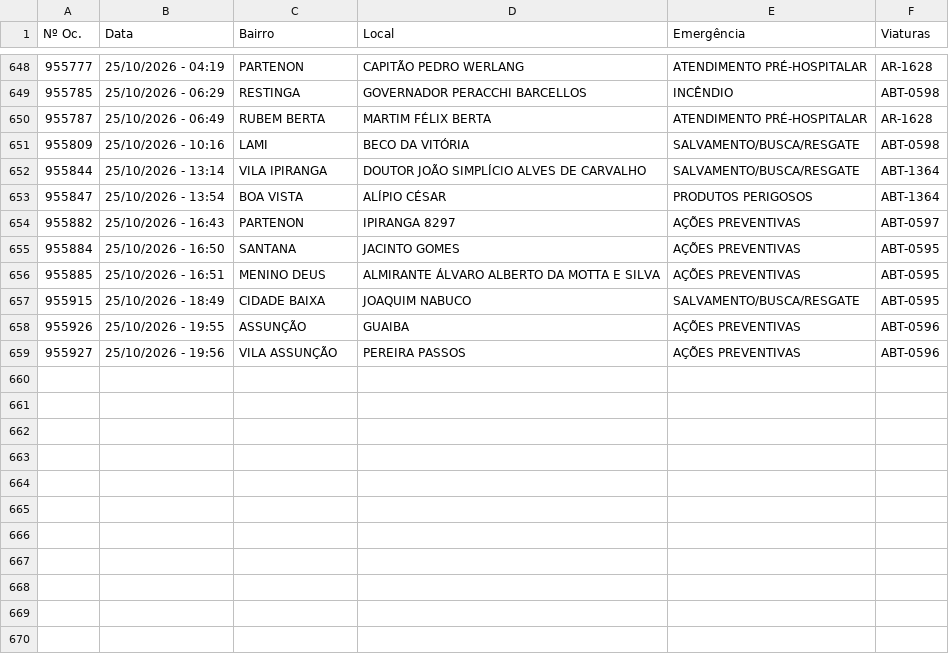
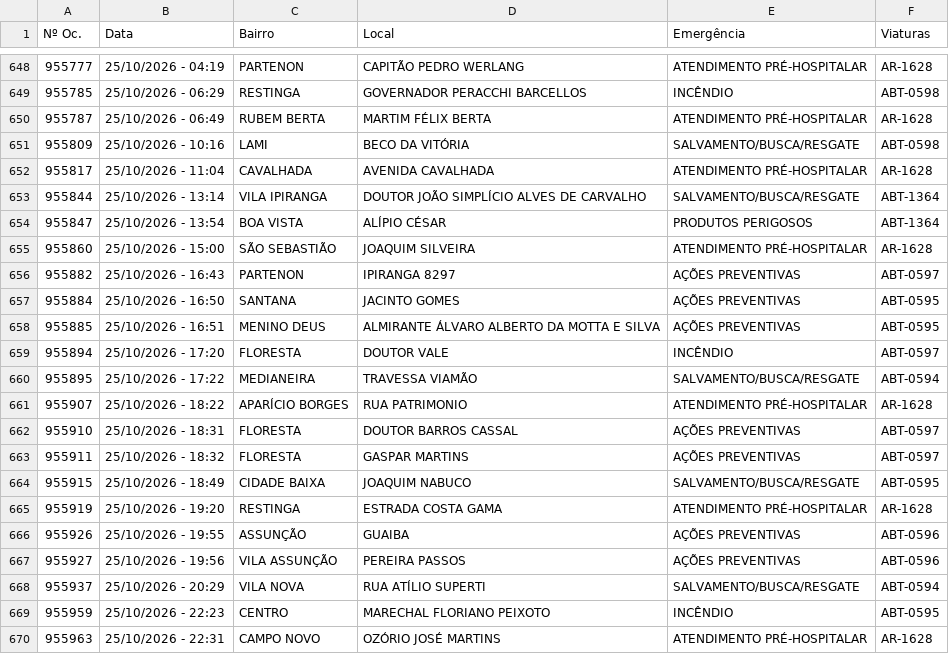
Before and after one commit to ciabm-1bbm/site, a CSV file: dados/PAINEL_MES_ATUAL.csv, drawn as a sheet; only a part is shown, gaps mark what is left out; the diff names each change by its address in the sheet, - before the commit and + after, or states it on an @@ line.

```diff
--- a/dados/PAINEL_MES_ATUAL.csv
+++ b/dados/PAINEL_MES_ATUAL.csv
+row 652: 955817 | 25/10/2026 - 11:04 | CAVALHADA | AVENIDA CAVALHADA | ATENDIMENTO PRÉ-HOSPITALAR | AR-1628
+row 655: 955860 | 25/10/2026 - 15:00 | SÃO SEBASTIÃO | JOAQUIM SILVEIRA | ATENDIMENTO PRÉ-HOSPITALAR | AR-1628
+row 659: 955894 | 25/10/2026 - 17:20 | FLORESTA | DOUTOR VALE | INCÊNDIO | ABT-0597
+row 660: 955895 | 25/10/2026 - 17:22 | MEDIANEIRA | TRAVESSA VIAMÃO | SALVAMENTO/BUSCA/RESGATE | ABT-0594
+row 661: 955907 | 25/10/2026 - 18:22 | APARÍCIO BORGES | RUA PATRIMONIO | ATENDIMENTO PRÉ-HOSPITALAR | AR-1628
+row 662: 955910 | 25/10/2026 - 18:31 | FLORESTA | DOUTOR BARROS CASSAL | AÇÕES PREVENTIVAS | ABT-0597
+row 663: 955911 | 25/10/2026 - 18:32 | FLORESTA | GASPAR MARTINS | AÇÕES PREVENTIVAS | ABT-0597
+row 665: 955919 | 25/10/2026 - 19:20 | RESTINGA | ESTRADA COSTA GAMA | ATENDIMENTO PRÉ-HOSPITALAR | AR-1628
+row 668: 955937 | 25/10/2026 - 20:29 | VILA NOVA | RUA ATÍLIO SUPERTI | SALVAMENTO/BUSCA/RESGATE | ABT-0594
+row 669: 955959 | 25/10/2026 - 22:23 | CENTRO | MARECHAL FLORIANO PEIXOTO | INCÊNDIO | ABT-0595
+row 670: 955963 | 25/10/2026 - 22:31 | CAMPO NOVO | OZÓRIO JOSÉ MARTINS | ATENDIMENTO PRÉ-HOSPITALAR | AR-1628
```
